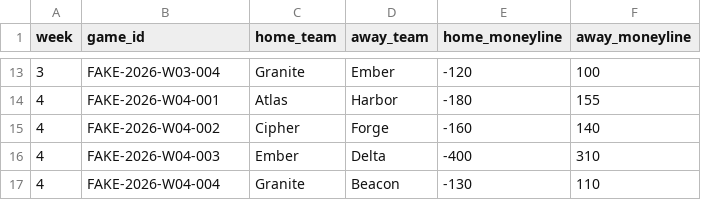
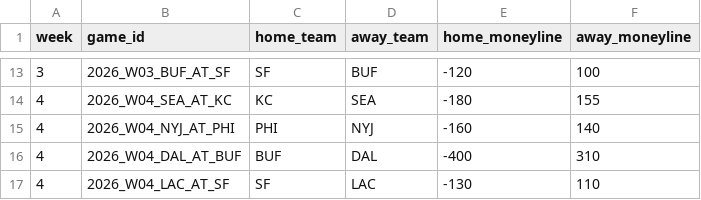
Before and after one commit to theofleishman-ops/nfl-survivor-model, a CSV file: data/sample/odds_sample.csv, drawn as a sheet; only a part is shown, gaps mark what is left out; the diff covers the shown part only.

Commit message:
phase 5 canonical team and game identity layer (#5)

```diff
--- a/data/sample/odds_sample.csv
+++ b/data/sample/odds_sample.csv
@@ -13,5 +13,5 @@ week,game_id,home_team,away_team,home_moneyline,away_moneyline
-3,FAKE-2026-W03-004,Granite,Ember,-120,100
-4,FAKE-2026-W04-001,Atlas,Harbor,-180,155
-4,FAKE-2026-W04-002,Cipher,Forge,-160,140
-4,FAKE-2026-W04-003,Ember,Delta,-400,310
-4,FAKE-2026-W04-004,Granite,Beacon,-130,110
+3,2026_W03_BUF_AT_SF,SF,BUF,-120,100
+4,2026_W04_SEA_AT_KC,KC,SEA,-180,155
+4,2026_W04_NYJ_AT_PHI,PHI,NYJ,-160,140
+4,2026_W04_DAL_AT_BUF,BUF,DAL,-400,310
+4,2026_W04_LAC_AT_SF,SF,LAC,-130,110
```
Also changed, not shown: 33 edited cells elsewhere in this file, data/raw/templates/schedule_template.csv, data/sample/entries_sample.csv, 13 other files.
